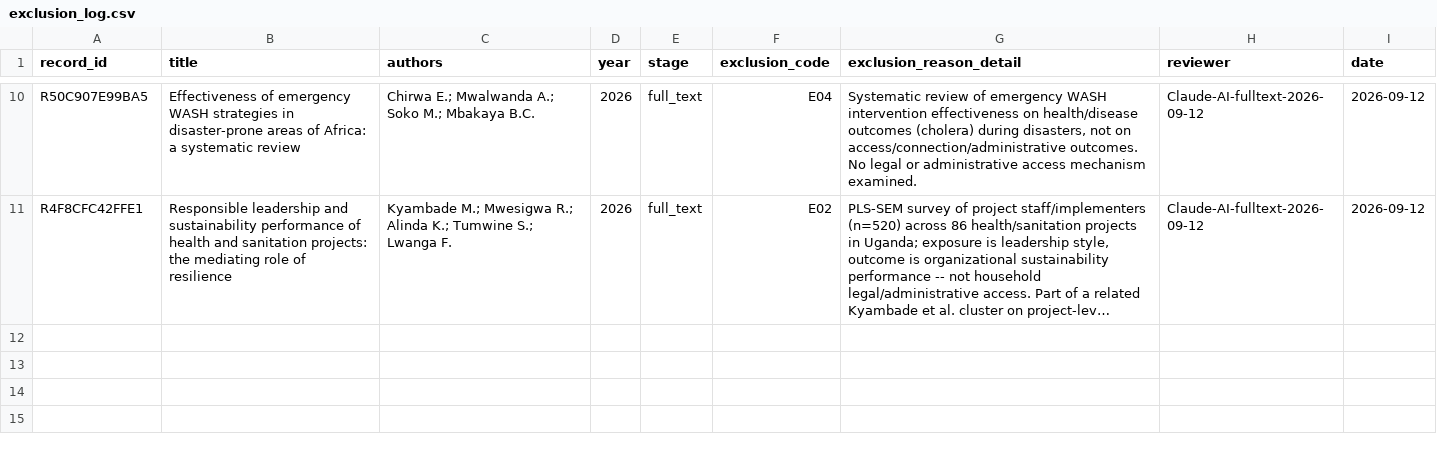
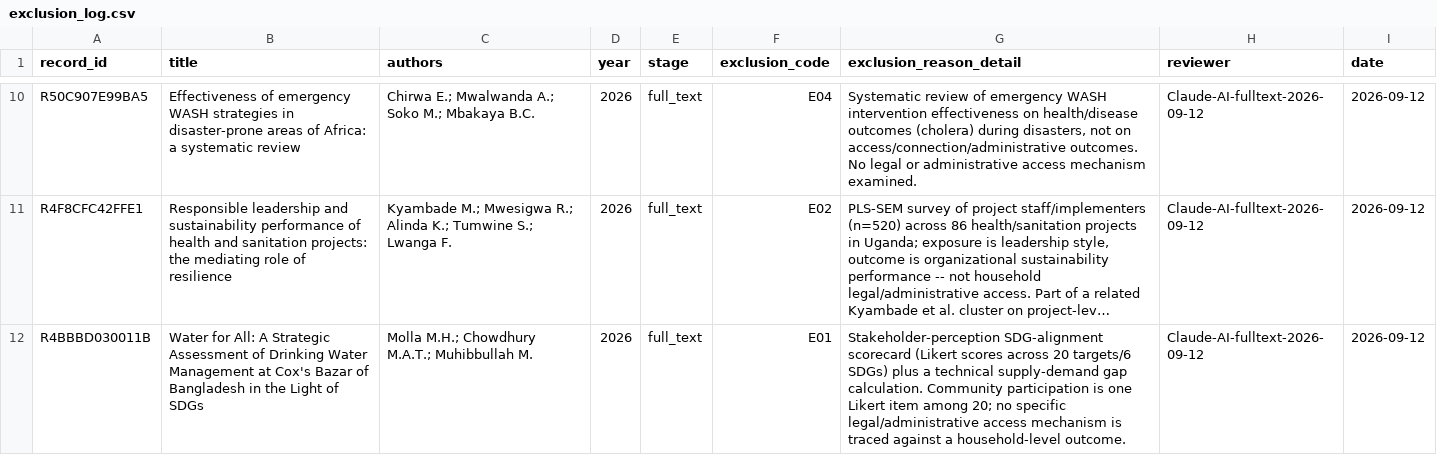
Before and after one commit to jrklaus8/water-law-dataset, a CSV file: legal-last-mile-systematic-review/02_screening/exclusion_log/exclusion_log.csv, drawn as a sheet; only a part is shown, gaps mark what is left out; long unchanged cells end in …; the diff names each change by its address in the sheet, - before the commit and + after, or states it on an @@ line.

```diff
--- a/legal-last-mile-systematic-review/02_screening/exclusion_log/exclusion_log.csv
+++ b/legal-last-mile-systematic-review/02_screening/exclusion_log/exclusion_log.csv
+row 12: R4BBBD030011B | Water for All: A Strategic Assessment of Drinking Water Management at Cox's Bazar of Bangladesh in the Light of SDGs | Molla M.H.; Chowdhury M.A.T.; Muhibbullah M. | 2026 | full_text | E01 | Stakeholder-perception SDG-alignment scorecard (Likert scores across 20 targets/6 SDGs) plus a technical supply-demand gap calculation. Community participation is one Likert item among 20; no specific legal/administrative access mechanism is traced against a household-level outcome. | Claude-AI-fulltext-2026-09-12 | 2026-09-12
```
Also changed, not shown: legal-last-mile-systematic-review/02_screening/full_text/full_text_screening_database.csv.
